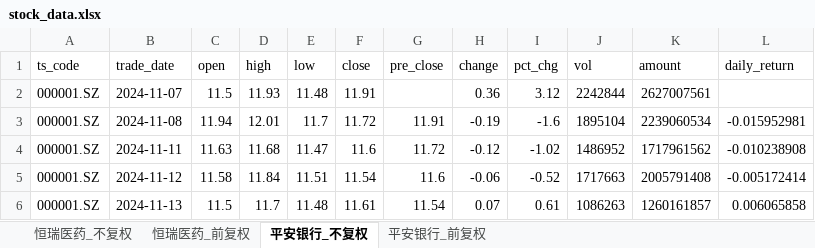
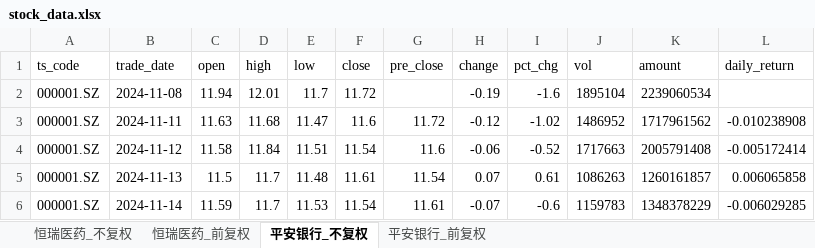
Before and after one commit to Nine1ukiyowayume/ba_agent, an Excel workbook: stock_data.xlsx, sheet 平安银行_不复权, drawn as a sheet; only a part is shown; the shorter side is filled out with more unchanged rows; values as stored, in another font and other column widths than the file's, no borders; removed rows and columns are numbered as before the commit, all else as after; the diff names each change by its address in the sheet, - before the commit and + after, or states it on an @@ line.

```diff
--- a/stock_data.xlsx (sheet 平安银行_不复权)
+++ b/stock_data.xlsx (sheet 平安银行_不复权)
-row 2: 000001.SZ | 2024-11-07 | 11.5 | 11.93 | 11.48 | 11.91 |  | 0.36 | 3.12 | 2242844 | 2627007561
-G2 (pre_close): 11.91
+G2 (pre_close): (empty)
-L2 (daily_return): -0.015952981
+L2 (daily_return): (empty)
```
Also changed, not shown: sheet 恒瑞医药_不复权, sheet 恒瑞医药_前复权, sheet 平安银行_前复权, 1 other file.
